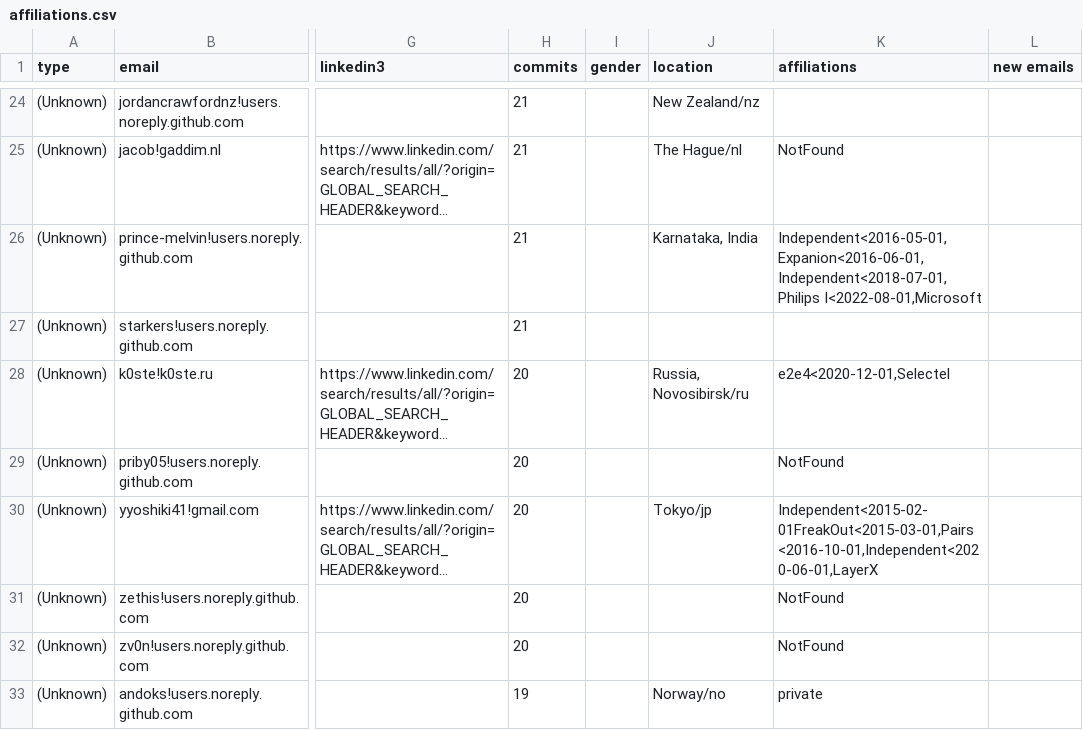
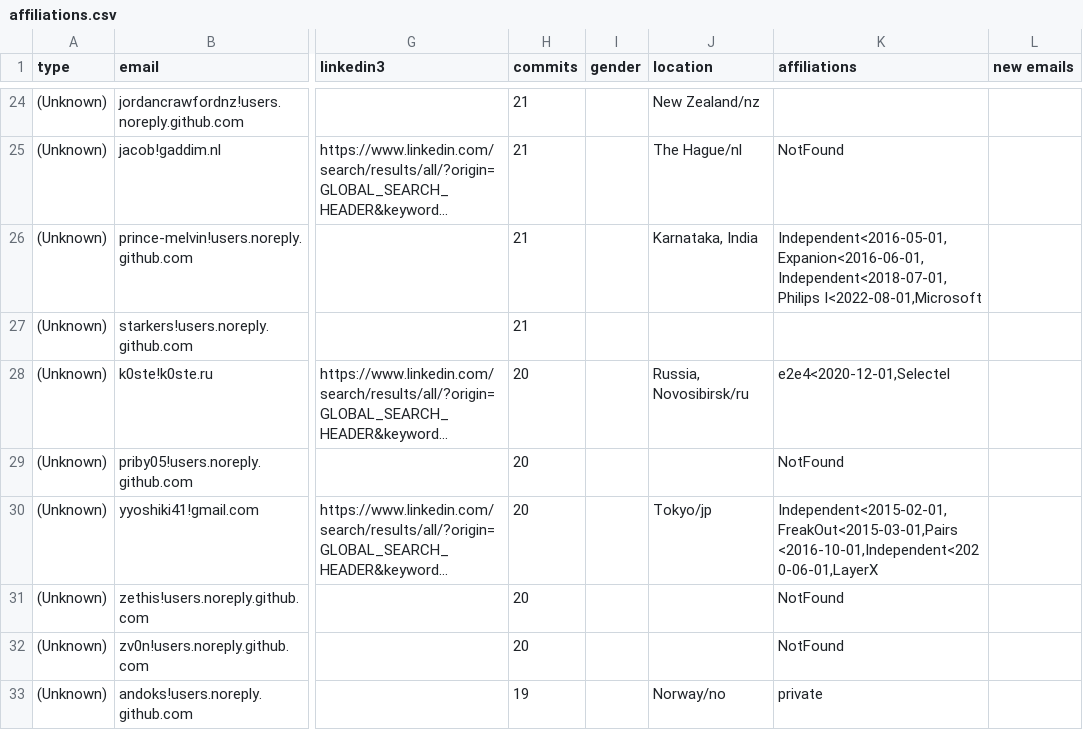
Before and after one commit to cncf/gitdm, a CSV file: src/affiliations.csv, drawn as a sheet; only a part is shown, gaps mark what is left out; long unchanged cells end in …; the diff names each change by its address in the sheet, - before the commit and + after, or states it on an @@ line.

Commit message:
Manual fixes
Signed-off-by: Lukasz Gryglicki <lgryglicki@cncf.io>

```diff
--- a/src/affiliations.csv
+++ b/src/affiliations.csv
-K30 (affiliations): Independent<2015-02-01FreakOut<2015-03-01,Pairs <2016-10-01,Independent<2020-06-01,LayerX
+K30 (affiliations): Independent<2015-02-01,FreakOut<2015-03-01,Pairs <2016-10-01,Independent<2020-06-01,LayerX
```
